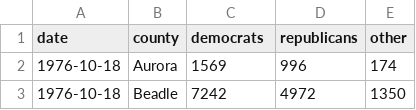
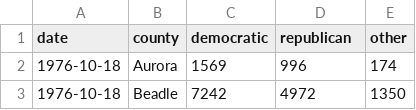
Before and after one commit to cjwinchester/south-dakota-voter-registration-data, a CSV file: data/1976-10-18.csv, drawn as a sheet; only a part is shown.

```diff
--- a/data/1976-10-18.csv
+++ b/data/1976-10-18.csv
@@ -1,2 +1,2 @@
-date,county,democrats,republicans,other
+date,county,democratic,republican,other
 1976-10-18,Aurora,1569,996,174
```
Also changed, not shown: data/1976-05-17.csv, data/1978-05-22.csv, 7 other files.
